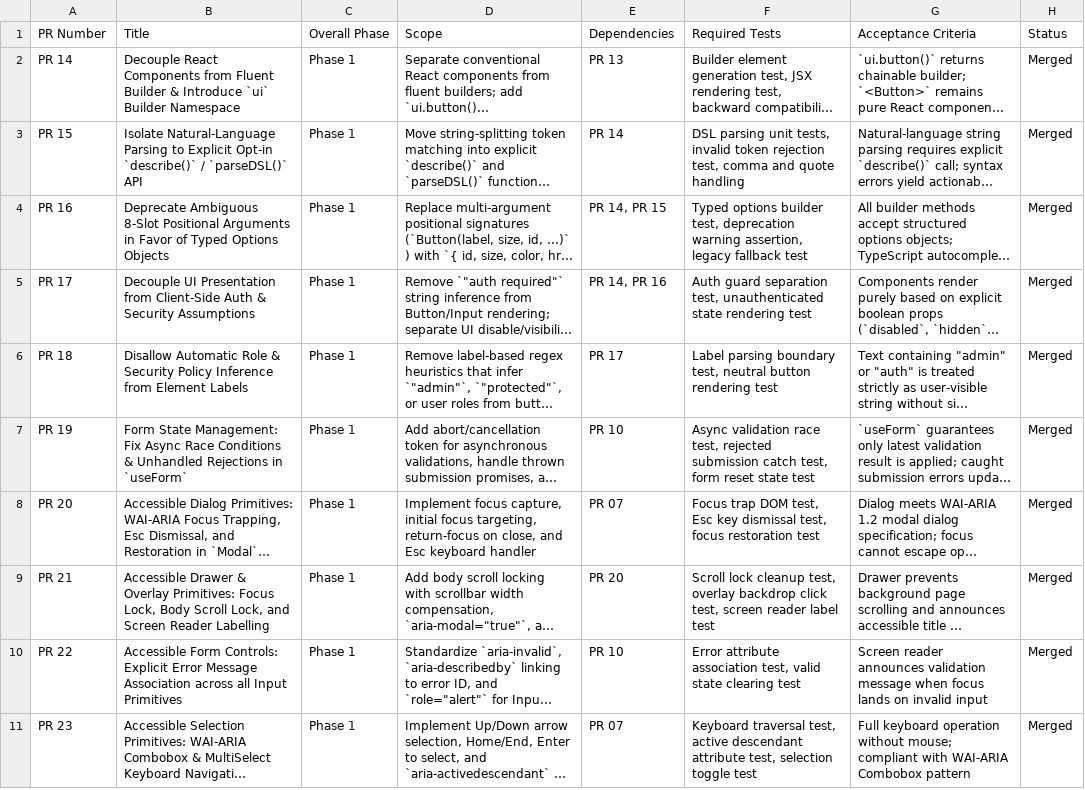
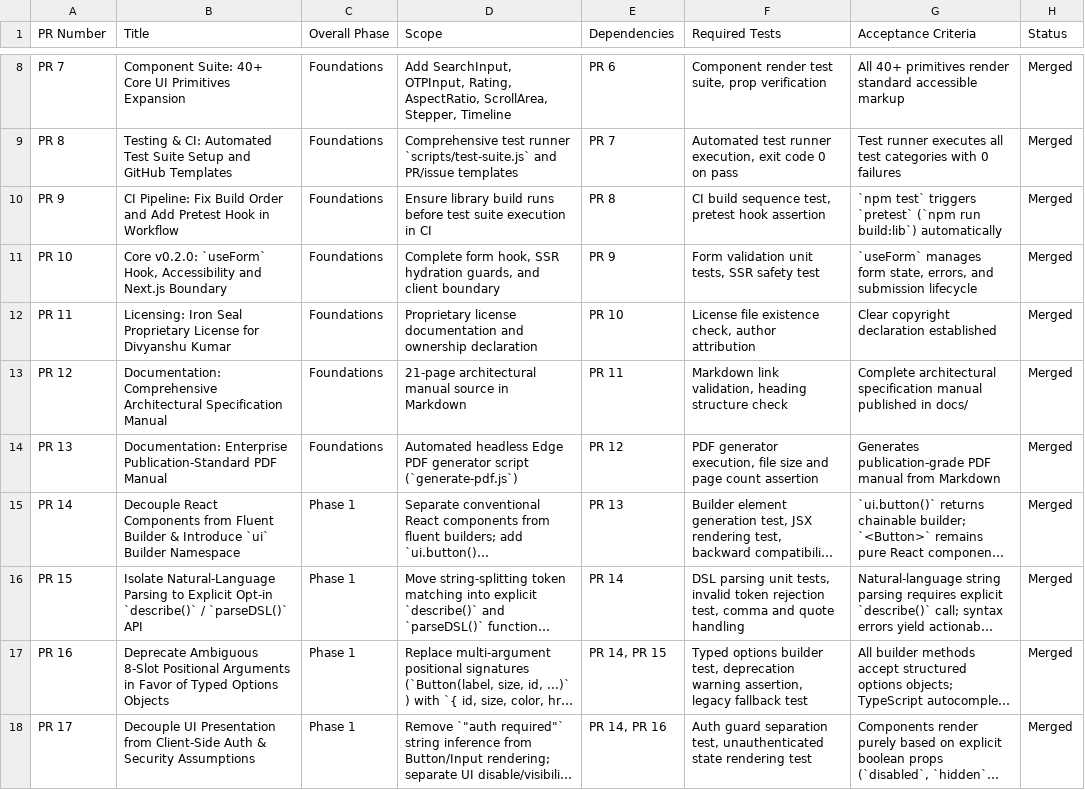
Before and after one commit to Atomic-Quark/Criation-UI, a CSV file: Criation-UI-PR-Roadmap.csv, drawn as a sheet; only a part is shown, gaps mark what is left out; the shorter side is filled out with more unchanged rows; long unchanged cells end in …; the diff covers the shown part only; the diff names each change by its address in the sheet, - before the commit and + after, or states it on an @@ line.

```diff
--- a/Criation-UI-PR-Roadmap.csv
+++ b/Criation-UI-PR-Roadmap.csv
+row 8: PR 7 | Component Suite: 40+ Core UI Primitives Expansion | Foundations | Add SearchInput, OTPInput, Rating, AspectRatio, ScrollArea, Stepper, Timeline | PR 6 | Component render test suite, prop verification | All 40+ primitives render standard accessible markup | Merged
+row 9: PR 8 | Testing & CI: Automated Test Suite Setup and GitHub Templates | Foundations | Comprehensive test runner `scripts/test-suite.js` and PR/issue templates | PR 7 | Automated test runner execution, exit code 0 on pass | Test runner executes all test categories with 0 failures | Merged
+row 10: PR 9 | CI Pipeline: Fix Build Order and Add Pretest Hook in Workflow | Foundations | Ensure library build runs before test suite execution in CI | PR 8 | CI build sequence test, pretest hook assertion | `npm test` triggers `pretest` (`npm run build:lib`) automatically | Merged
+row 11: PR 10 | Core v0.2.0: `useForm` Hook, Accessibility and Next.js Boundary | Foundations | Complete form hook, SSR hydration guards, and client boundary | PR 9 | Form validation unit tests, SSR safety test | `useForm` manages form state, errors, and submission lifecycle | Merged
+row 12: PR 11 | Licensing: Iron Seal Proprietary License for Divyanshu Kumar | Foundations | Proprietary license documentation and ownership declaration | PR 10 | License file existence check, author attribution | Clear copyright declaration established | Merged
+row 13: PR 12 | Documentation: Comprehensive Architectural Specification Manual | Foundations | 21-page architectural manual source in Markdown | PR 11 | Markdown link validation, heading structure check | Complete architectural specification manual published in docs/ | Merged
+row 14: PR 13 | Documentation: Enterprise Publication-Standard PDF Manual | Foundations | Automated headless Edge PDF generator script (`generate-pdf.js`) | PR 12 | PDF generator execution, file size and page count assertion | Generates publication-grade PDF manual from Markdown | Merged
```
Also changed, not shown: 7 added rows and 9 edited cells elsewhere in this file, 11 other files.
